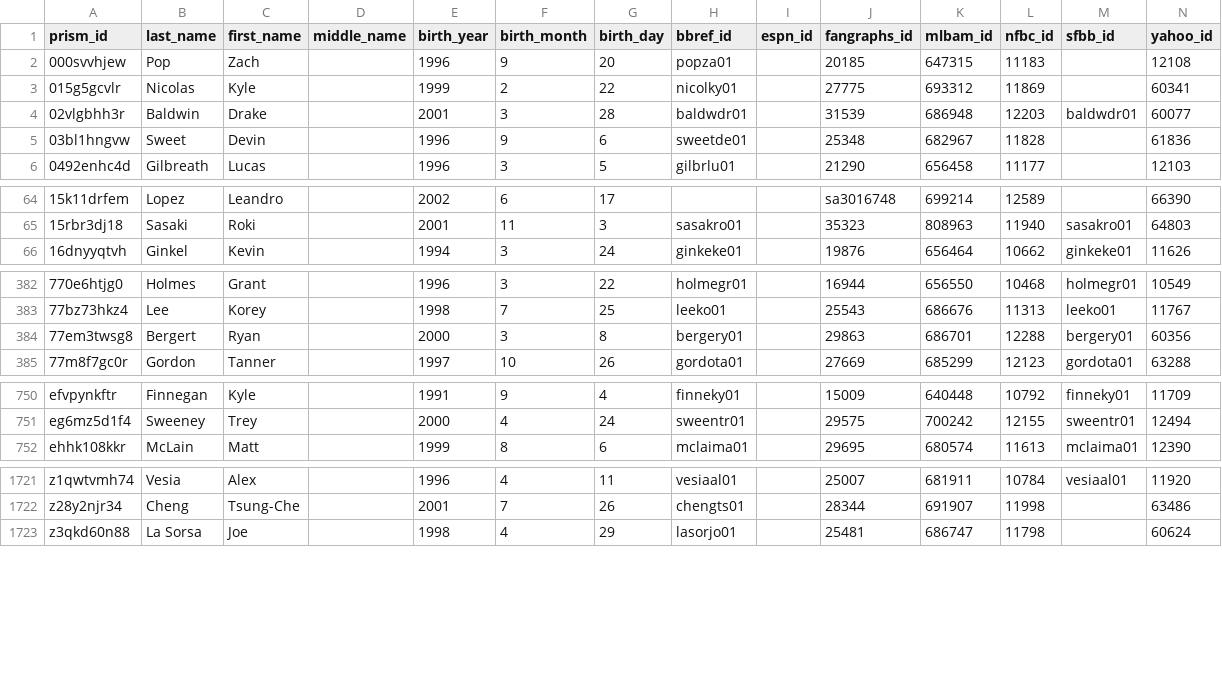
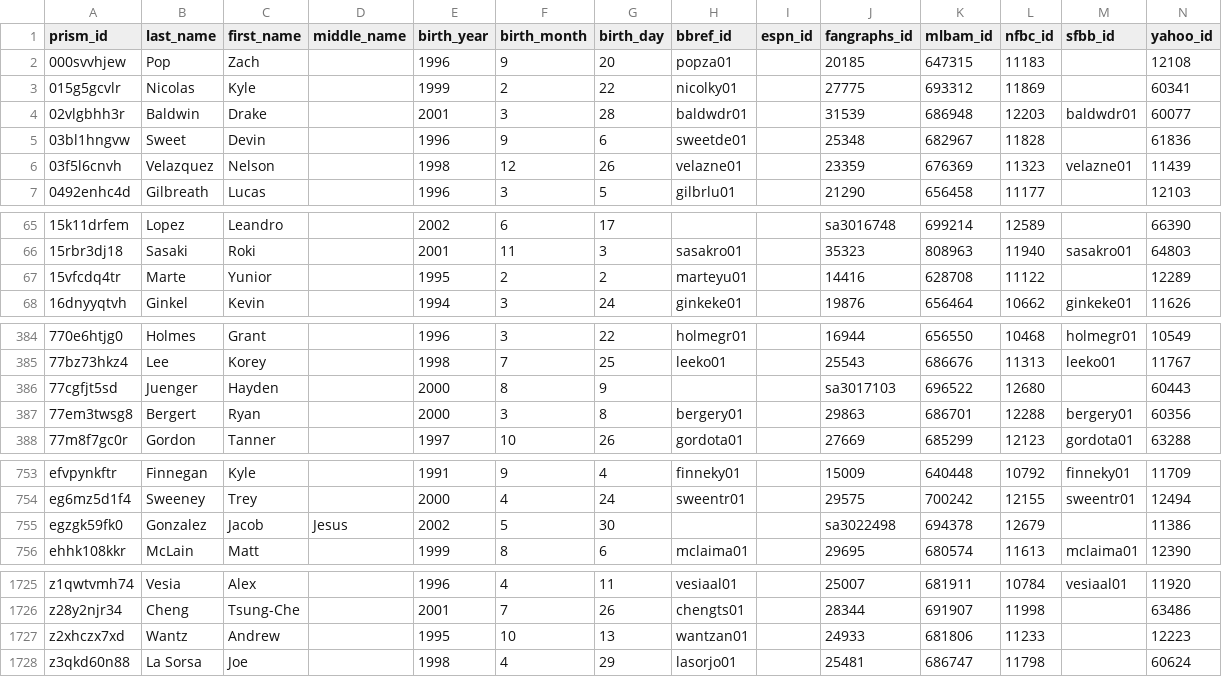
Before and after one commit to StatsVine/prism-crosswalk-data, a CSV file: data/mlb/players.csv, drawn as a sheet; only a part is shown, gaps mark what is left out.

Commit message:
mlb: Add 5 new 40-man players

```diff
--- a/data/mlb/players.csv
+++ b/data/mlb/players.csv
@@ -5,2 +5,3 @@ prism_id,last_name,first_name,middle_name,birth_year,birth_month,birth_day,bbref
 03bl1hngvw,Sweet,Devin,,1996,9,6,sweetde01,,25348,682967,11828,,61836
+03f5l6cnvh,Velazquez,Nelson,,1998,12,26,velazne01,,23359,676369,11323,velazne01,11439
 0492enhc4d,Gilbreath,Lucas,,1996,3,5,gilbrlu01,,21290,656458,11177,,12103
@@ -65,2 +66,3 @@ prism_id,last_name,first_name,middle_name,birth_year,birth_month,birth_day,bbref
 15rbr3dj18,Sasaki,Roki,,2001,11,3,sasakro01,,35323,808963,11940,sasakro01,64803
+15vfcdq4tr,Marte,Yunior,,1995,2,2,marteyu01,,14416,628708,11122,,12289
 16dnyyqtvh,Ginkel,Kevin,,1994,3,24,ginkeke01,,19876,656464,10662,ginkeke01,11626
@@ -383,2 +385,3 @@ prism_id,last_name,first_name,middle_name,birth_year,birth_month,birth_day,bbref
 77bz73hkz4,Lee,Korey,,1998,7,25,leeko01,,25543,686676,11313,leeko01,11767
+77cgfjt5sd,Juenger,Hayden,,2000,8,9,,,sa3017103,696522,12680,,60443
 77em3twsg8,Bergert,Ryan,,2000,3,8,bergery01,,29863,686701,12288,bergery01,60356
@@ -751,2 +754,3 @@ efvpynkftr,Finnegan,Kyle,,1991,9,4,finneky01,,15009,640448,10792,finneky01,11709
 eg6mz5d1f4,Sweeney,Trey,,2000,4,24,sweentr01,,29575,700242,12155,sweentr01,12494
+egzgk59fk0,Gonzalez,Jacob,Jesus,2002,5,30,,,sa3022498,694378,12679,,11386
 ehhk108kkr,McLain,Matt,,1999,8,6,mclaima01,,29695,680574,11613,mclaima01,12390
@@ -1722,2 +1726,3 @@ z1qwtvmh74,Vesia,Alex,,1996,4,11,vesiaal01,,25007,681911,10784,vesiaal01,11920
 z28y2njr34,Cheng,Tsung-Che,,2001,7,26,chengts01,,28344,691907,11998,,63486
+z2xhczx7xd,Wantz,Andrew,,1995,10,13,wantzan01,,24933,681806,11233,,12223
 z3qkd60n88,La Sorsa,Joe,,1998,4,29,lasorjo01,,25481,686747,11798,,60624
```
